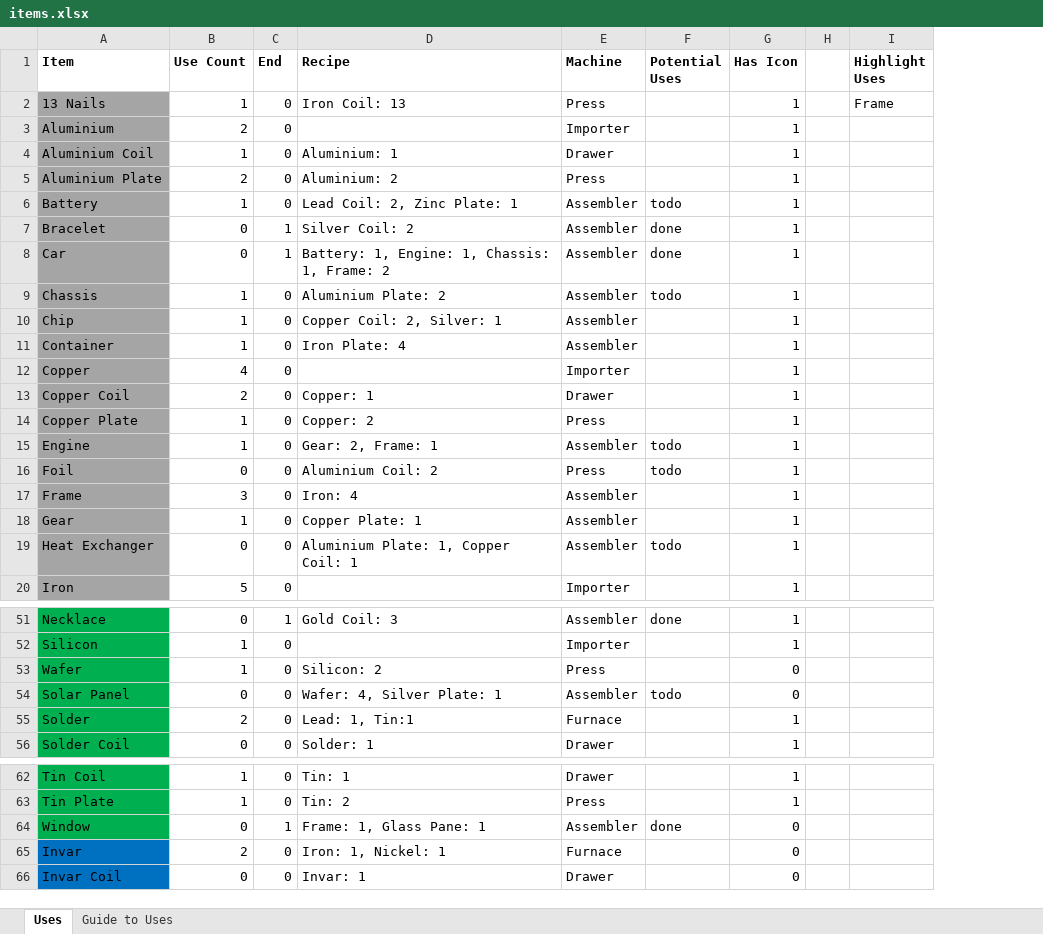
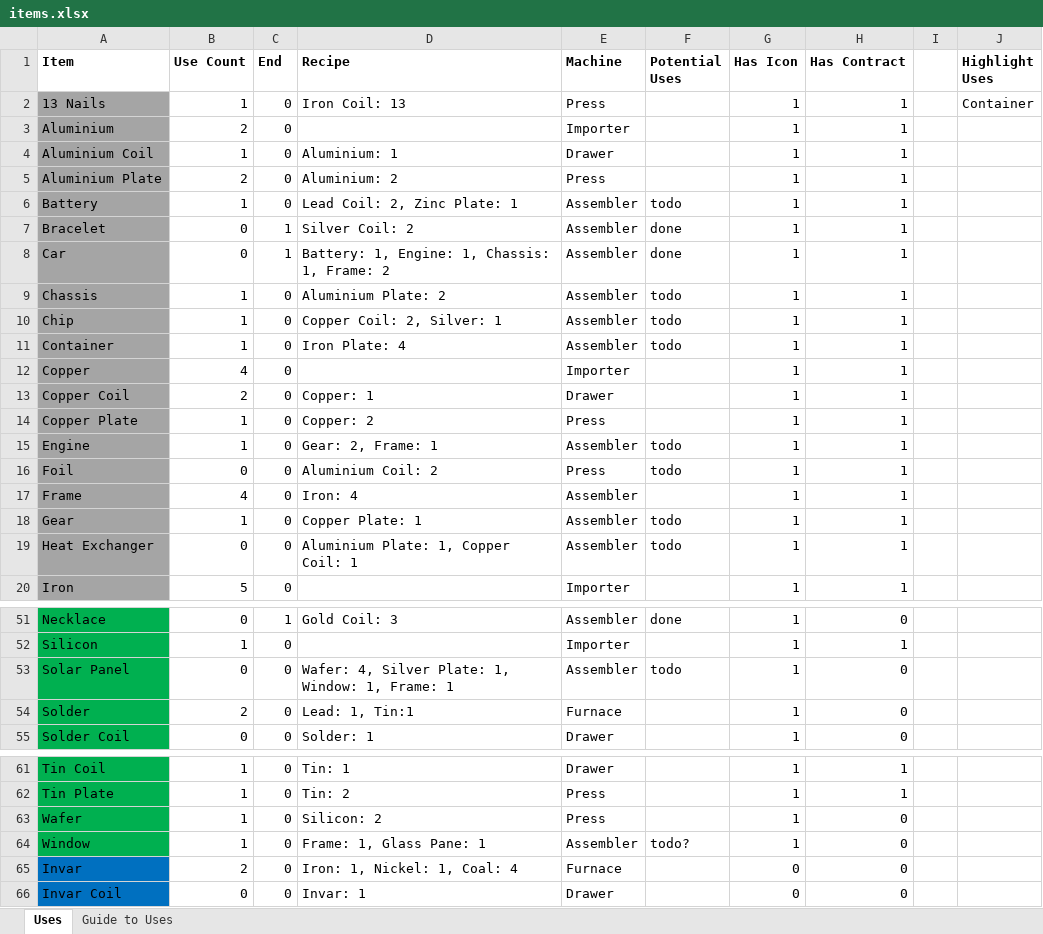
Before and after one commit to jerobertson/production-line, an Excel workbook: spreadsheets/items.xlsx, sheet Uses, drawn as a sheet; only a part is shown, gaps mark what is left out; values as stored, in another font and other column widths than the file's, no borders; conditional formats not drawn; removed rows and columns are numbered as before the commit, all else as after; the diff covers the shown part only; the diff names each change by its address in the sheet, - before the commit and + after, or states it on an @@ line.

Commit message:
Added level 2 items. Added new contracts.

```diff
--- a/spreadsheets/items.xlsx (sheet Uses)
+++ b/spreadsheets/items.xlsx (sheet Uses)
+column H (Has Contract), rows 2-20: all 1; rows 51-55: 0 | 1 | 0 | 0 | 0; rows 61-62: 1 | 1; rows 64-66: all 0
-J2 (Highlight Uses): Frame
+J2 (Highlight Uses): Container
-F10:F11 (Potential Uses): (empty)
+F10:F11 (Potential Uses): todo
-B17 (Use Count): 3
+B17 (Use Count): 4
-F18 (Potential Uses): (empty)
+F18 (Potential Uses): todo
-row 53: Wafer | 1 | 0 | Silicon: 2 | Press |  | 0
-D53 (Recipe): Wafer: 4, Silver Plate: 1
+D53 (Recipe): Wafer: 4, Silver Plate: 1, Window: 1, Frame: 1
-G53 (Has Icon): 0
+G53 (Has Icon): 1
+row 63: Wafer | 1 | 0 | Silicon: 2 | Press |  | 1 | 0
-B64 (Use Count): 0
+B64 (Use Count): 1
-C64 (End): 1
+C64 (End): 0
-F64 (Potential Uses): done
+F64 (Potential Uses): todo?
-G64 (Has Icon): 0
+G64 (Has Icon): 1
-D65 (Recipe): Iron: 1, Nickel: 1
+D65 (Recipe): Iron: 1, Nickel: 1, Coal: 4
```
Also changed, not shown: 7 edited cells elsewhere in this sheet, formulas that keep their value, 11 other files.
